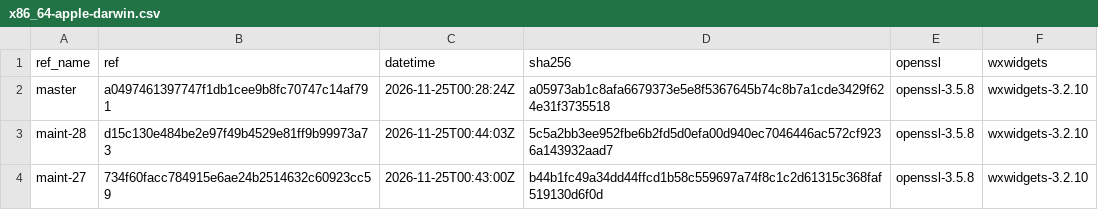
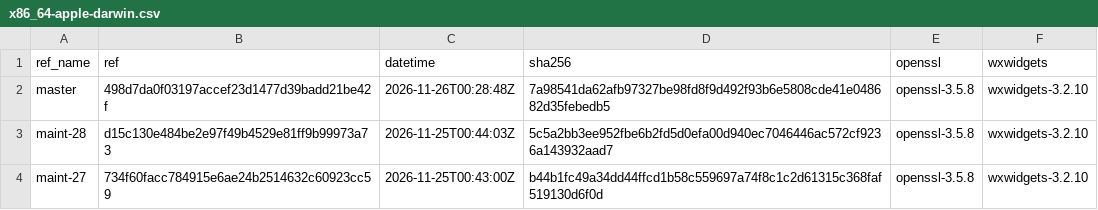
Before and after one commit to erlef/otp_builds, a CSV file: builds/x86_64-apple-darwin.csv, drawn as a sheet; only a part is shown.

```diff
--- a/builds/x86_64-apple-darwin.csv
+++ b/builds/x86_64-apple-darwin.csv
@@ -1,3 +1,3 @@
 ref_name,ref,datetime,sha256,openssl,wxwidgets
-master,a0497461397747f1db1cee9b8fc70747c14af791,2026-11-25T00:28:24Z,a05973ab1c8afa6679373e5e8f5367645b74c8b7a1cde3429f624e31f3735518,openssl-3.5.8,wxwidgets-3.2.10
+master,498d7da0f03197accef23d1477d39badd21be42f,2026-11-26T00:28:48Z,7a98541da62afb97327be98fd8f9d492f93b6e5808cde41e048682d35febedb5,openssl-3.5.8,wxwidgets-3.2.10
 maint-28,d15c130e484be2e97f49b4529e81ff9b99973a73,2026-11-25T00:44:03Z,5c5a2bb3ee952fbe6b2fd5d0efa00d940ec7046446ac572cf9236a143932aad7,openssl-3.5.8,wxwidgets-3.2.10
```
